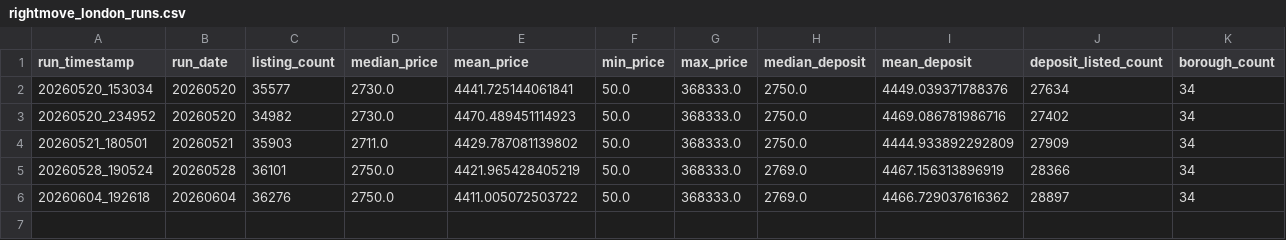
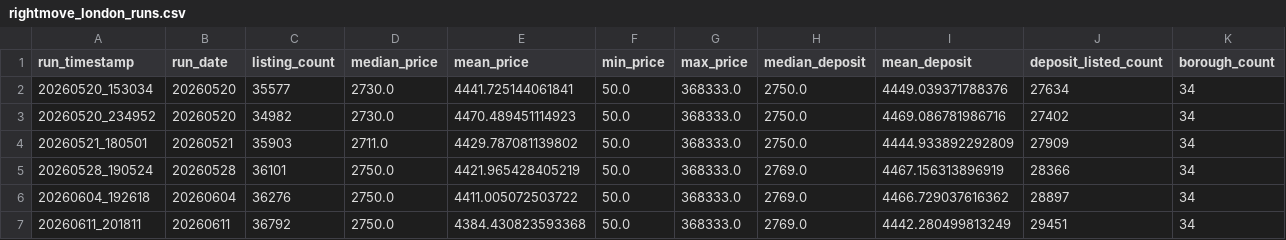
Before and after one commit to Sam291111/Rightmoverentalscrape, a CSV file: Scraper/output/history/rightmove_london_runs.csv, drawn as a sheet; only a part is shown; rows hold the shown columns only; the diff names each change by its address in the sheet, - before the commit and + after, or states it on an @@ line.

```diff
--- a/Scraper/output/history/rightmove_london_runs.csv
+++ b/Scraper/output/history/rightmove_london_runs.csv
+row 7: 20260611_201811 | 20260611 | 36792 | 2750.0 | 4384.430823593368 | 50.0 | 368333.0 | 2769.0 | 4442.280499813249 | 29451 | 34
```
Also changed, not shown: Scraper/output/history/rightmove_london_borough_stats.csv, 5 other files.
